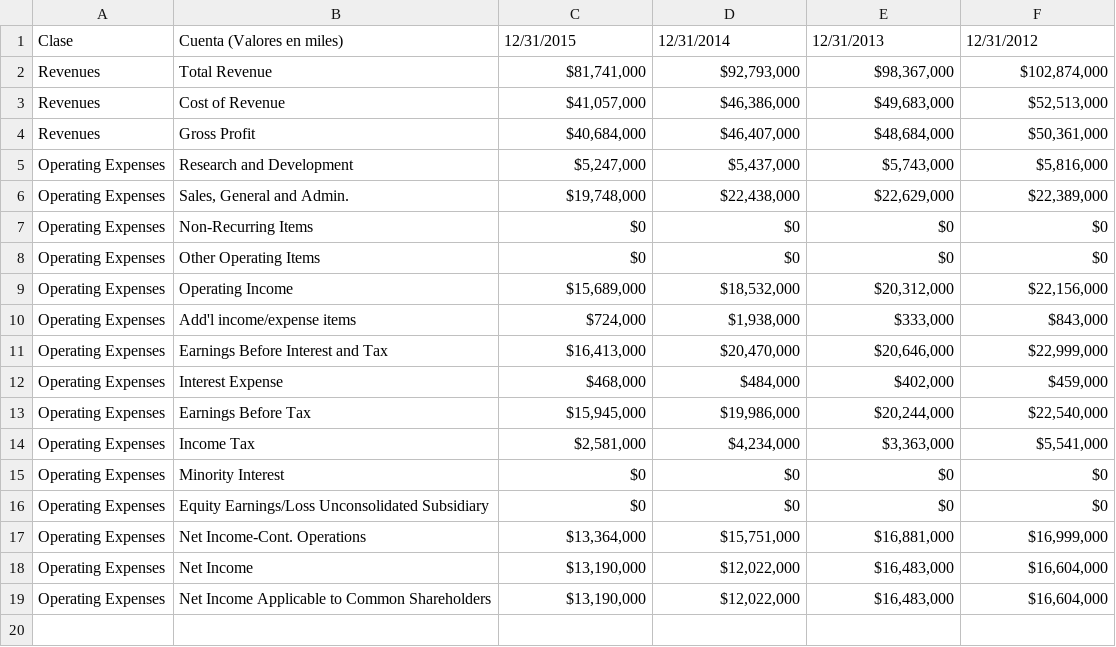
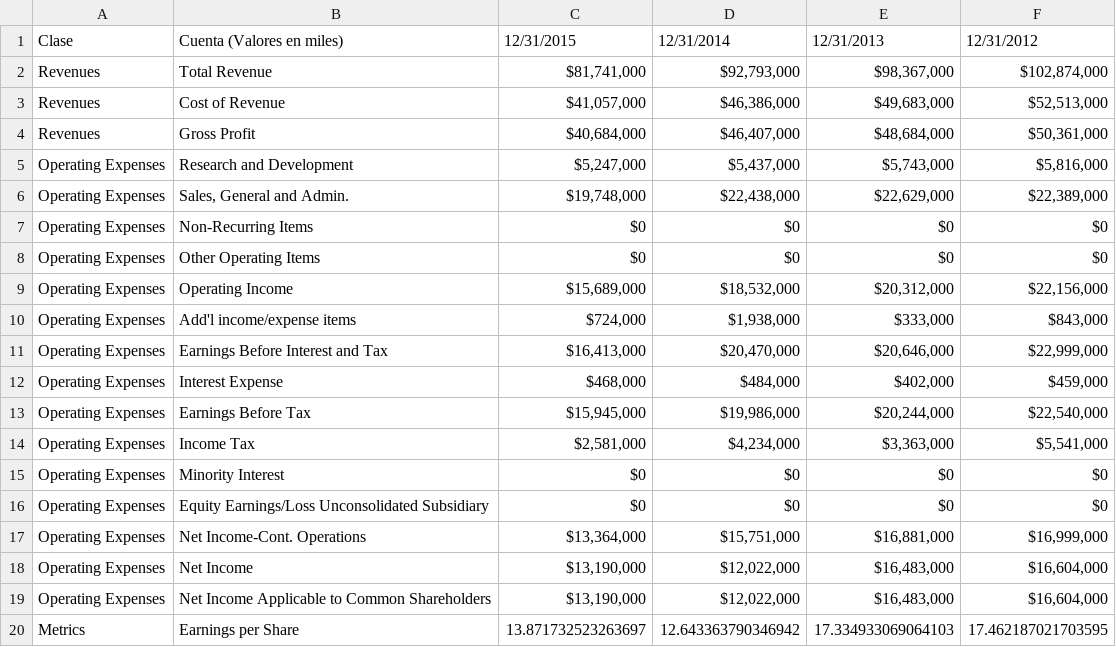
Before and after one commit to jcleiva92/NasdaqReports, a CSV file: ibm-Income-Statement-annual.csv, drawn as a sheet.

Commit message:
down Data appart

```diff
--- a/ibm-Income-Statement-annual.csv
+++ b/ibm-Income-Statement-annual.csv
@@ -19 +19,2 @@ Operating Expenses,Net Income,"$13,190,000","$12,022,000","$16,483,000","$16,604
 Operating Expenses,Net Income Applicable to Common Shareholders,"$13,190,000","$12,022,000","$16,483,000","$16,604,000"
+Metrics,Earnings per Share,13.871732523263697,12.643363790346942,17.334933069064103,17.462187021703595
```
Also changed, not shown: ibm-Balance-Sheet-annual.csv, ibm-Balance-Sheet-quarterly.csv, 12 other files.
